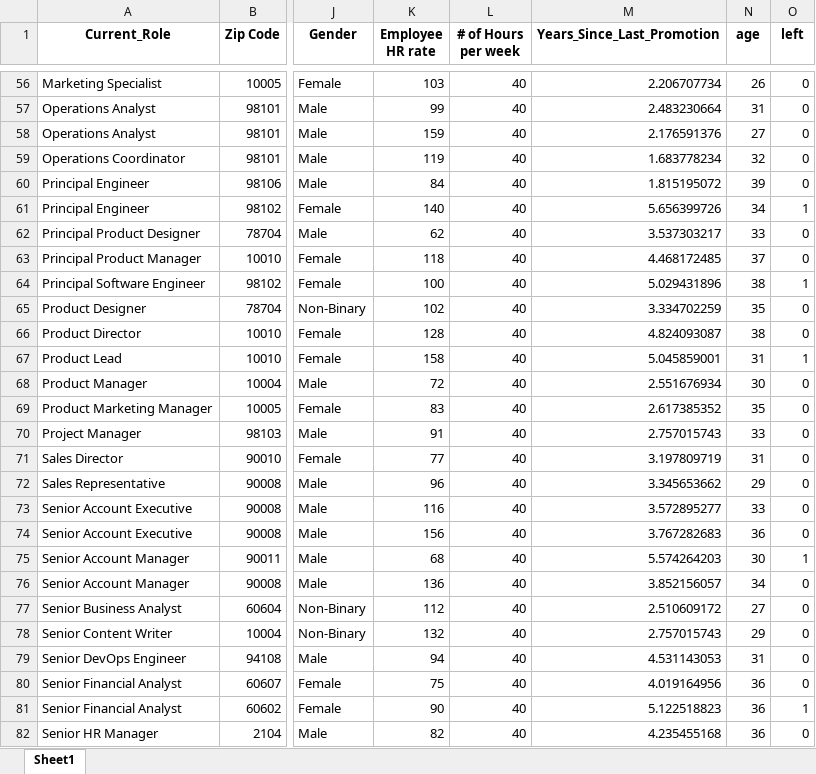
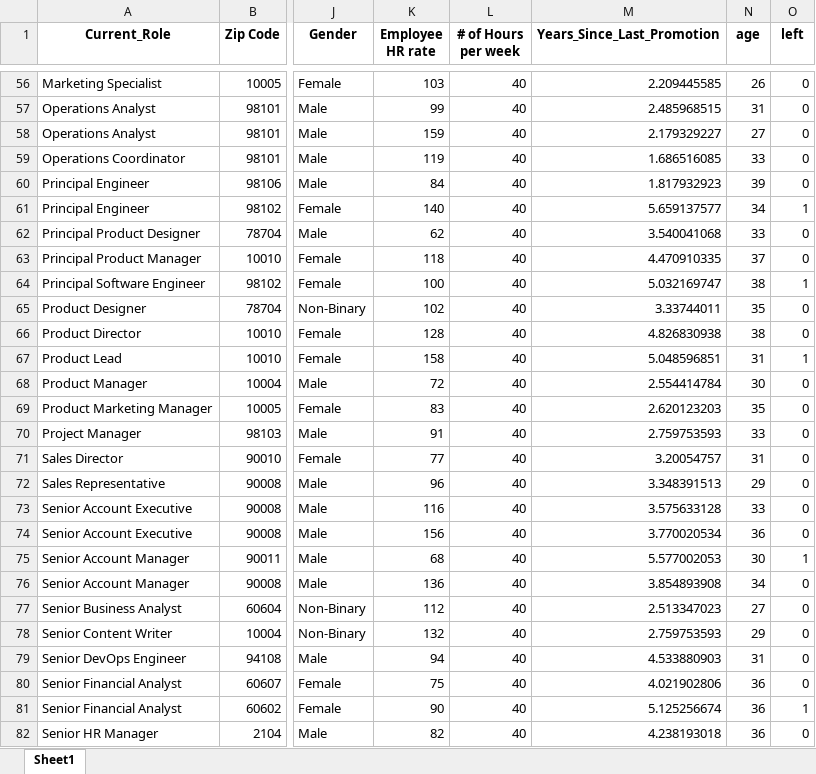
Before and after one commit to lakshmansierra/logistic_Regression, an Excel workbook: 01-Resignation-Predictor/updated_data/updated_data.xlsx, sheet Sheet1, drawn as a sheet; only a part is shown, gaps mark what is left out; values as stored, in another font and other column widths than the file's, no borders; the diff covers the shown part only; the diff names each change by its address in the sheet, - before the commit and + after, or states it on an @@ line.

```diff
--- a/01-Resignation-Predictor/updated_data/updated_data.xlsx (sheet Sheet1)
+++ b/01-Resignation-Predictor/updated_data/updated_data.xlsx (sheet Sheet1)
-M56 (Years_Since_Last_Promotion): 2.206707734
+M56 (Years_Since_Last_Promotion): 2.209445585
-M57 (Years_Since_Last_Promotion): 2.483230664
+M57 (Years_Since_Last_Promotion): 2.485968515
-M58 (Years_Since_Last_Promotion): 2.176591376
+M58 (Years_Since_Last_Promotion): 2.179329227
-M59 (Years_Since_Last_Promotion): 1.683778234
+M59 (Years_Since_Last_Promotion): 1.686516085
-N59 (age): 32
+N59 (age): 33
-M60 (Years_Since_Last_Promotion): 1.815195072
+M60 (Years_Since_Last_Promotion): 1.817932923
-M61 (Years_Since_Last_Promotion): 5.656399726
+M61 (Years_Since_Last_Promotion): 5.659137577
-M62 (Years_Since_Last_Promotion): 3.537303217
+M62 (Years_Since_Last_Promotion): 3.540041068
-M63 (Years_Since_Last_Promotion): 4.468172485
+M63 (Years_Since_Last_Promotion): 4.470910335
-M64 (Years_Since_Last_Promotion): 5.029431896
+M64 (Years_Since_Last_Promotion): 5.032169747
-M65 (Years_Since_Last_Promotion): 3.334702259
+M65 (Years_Since_Last_Promotion): 3.33744011
-M66 (Years_Since_Last_Promotion): 4.824093087
+M66 (Years_Since_Last_Promotion): 4.826830938
-M67 (Years_Since_Last_Promotion): 5.045859001
+M67 (Years_Since_Last_Promotion): 5.048596851
-M68 (Years_Since_Last_Promotion): 2.551676934
+M68 (Years_Since_Last_Promotion): 2.554414784
-M69 (Years_Since_Last_Promotion): 2.617385352
+M69 (Years_Since_Last_Promotion): 2.620123203
-M70 (Years_Since_Last_Promotion): 2.757015743
+M70 (Years_Since_Last_Promotion): 2.759753593
-M71 (Years_Since_Last_Promotion): 3.197809719
+M71 (Years_Since_Last_Promotion): 3.20054757
-M72 (Years_Since_Last_Promotion): 3.345653662
+M72 (Years_Since_Last_Promotion): 3.348391513
-M73 (Years_Since_Last_Promotion): 3.572895277
+M73 (Years_Since_Last_Promotion): 3.575633128
-M74 (Years_Since_Last_Promotion): 3.767282683
+M74 (Years_Since_Last_Promotion): 3.770020534
-M75 (Years_Since_Last_Promotion): 5.574264203
+M75 (Years_Since_Last_Promotion): 5.577002053
-M76 (Years_Since_Last_Promotion): 3.852156057
+M76 (Years_Since_Last_Promotion): 3.854893908
-M77 (Years_Since_Last_Promotion): 2.510609172
+M77 (Years_Since_Last_Promotion): 2.513347023
-M78 (Years_Since_Last_Promotion): 2.757015743
+M78 (Years_Since_Last_Promotion): 2.759753593
-M79 (Years_Since_Last_Promotion): 4.531143053
+M79 (Years_Since_Last_Promotion): 4.533880903
-M80 (Years_Since_Last_Promotion): 4.019164956
+M80 (Years_Since_Last_Promotion): 4.021902806
-M81 (Years_Since_Last_Promotion): 5.122518823
+M81 (Years_Since_Last_Promotion): 5.125256674
-M82 (Years_Since_Last_Promotion): 4.235455168
+M82 (Years_Since_Last_Promotion): 4.238193018
```
Also changed, not shown: 73 edited cells elsewhere in this sheet, 3 other files.
